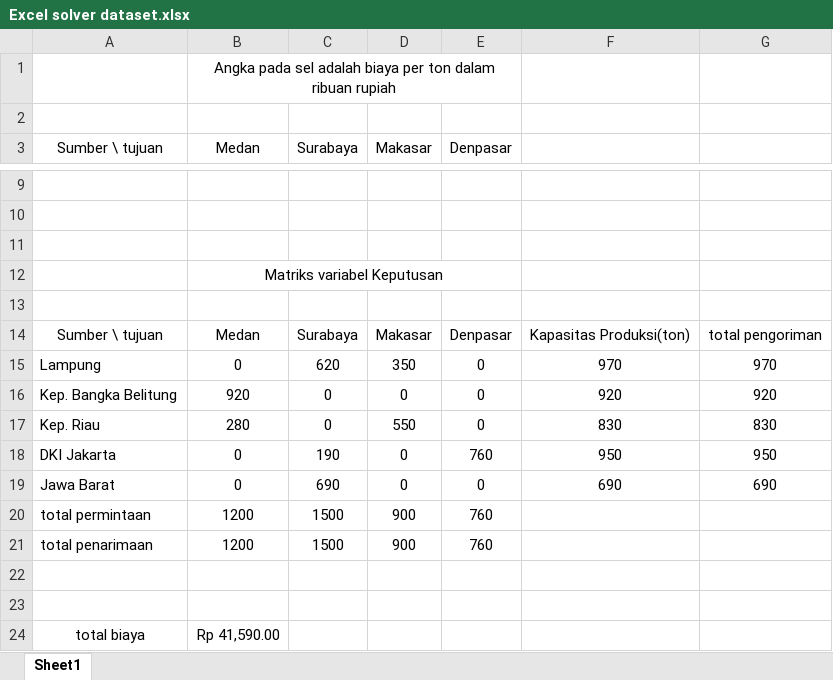
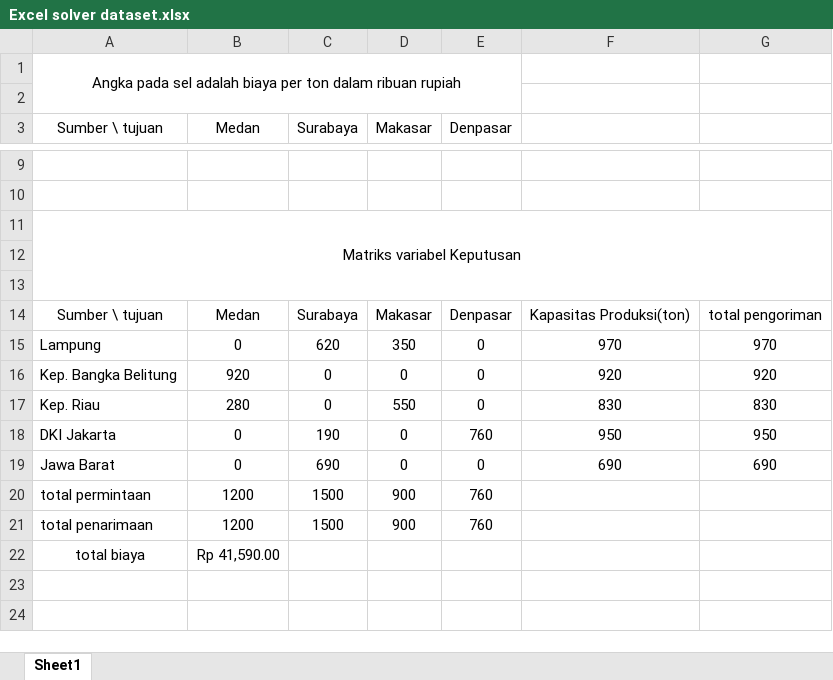
Before and after one commit to Rizz-N/TRO-produksi-padi, an Excel workbook: Excel solver dataset.xlsx, sheet Sheet1, drawn as a sheet; only a part is shown, gaps mark what is left out; values as stored, in another font and other column widths than the file's, no borders; removed rows and columns are numbered as before the commit, all else as after; the diff names each change by its address in the sheet, - before the commit and + after, or states it on an @@ line.

```diff
--- a/Excel solver dataset.xlsx (sheet Sheet1)
+++ b/Excel solver dataset.xlsx (sheet Sheet1)
-row 1:  | Angka pada sel adalah biaya per ton dalam ribuan rupiah
+row 1: Angka pada sel adalah biaya per ton dalam ribuan rupiah
+row 11: Matriks variabel Keputusan
-row 12:  | Matriks variabel Keputusan
-row 22: (empty)
-row 23: (empty)
```
Also changed, not shown: 4 other files.
